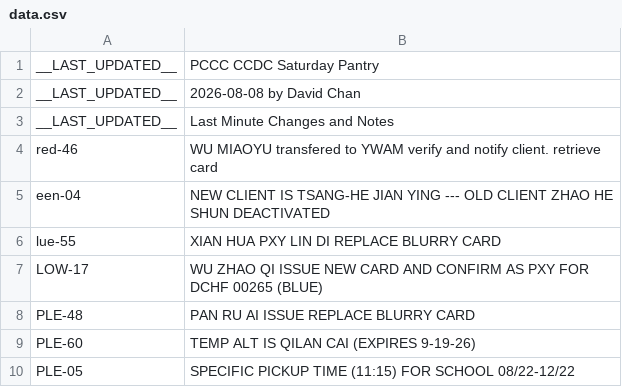
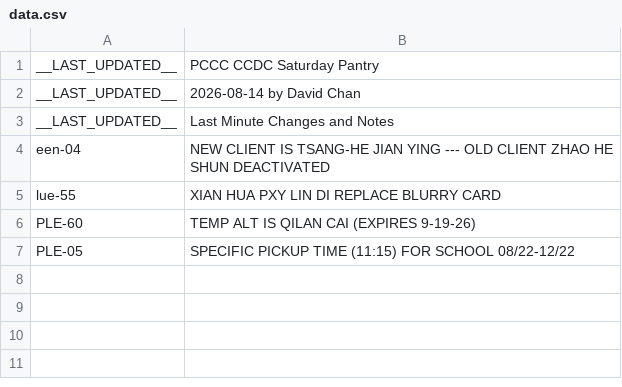
Before and after one commit to PCCSF-FOODPANTRY/PCCC-Cards, a CSV file: data.csv, drawn as a sheet.

Commit message:
Update data.csv with new last updated date and entries
Updated last modified date and added new entries.

```diff
--- a/data.csv
+++ b/data.csv
@@ -1,9 +1,6 @@
 __LAST_UPDATED__,PCCC CCDC Saturday Pantry
-__LAST_UPDATED__,2026-08-08 by David Chan
+__LAST_UPDATED__,2026-08-14 by David Chan
 __LAST_UPDATED__,Last Minute Changes and Notes
-red-46,WU MIAOYU transfered to YWAM  verify and notify client. retrieve card
 een-04,NEW CLIENT IS TSANG-HE JIAN YING --- OLD CLIENT ZHAO HE SHUN DEACTIVATED
 lue-55,XIAN HUA PXY LIN DI REPLACE BLURRY CARD
-LOW-17,WU ZHAO QI ISSUE NEW CARD AND CONFIRM AS PXY FOR DCHF 00265 (BLUE)
-PLE-48,PAN RU AI ISSUE REPLACE BLURRY CARD
 PLE-60,TEMP ALT IS QILAN CAI (EXPIRES 9-19-26)
```
